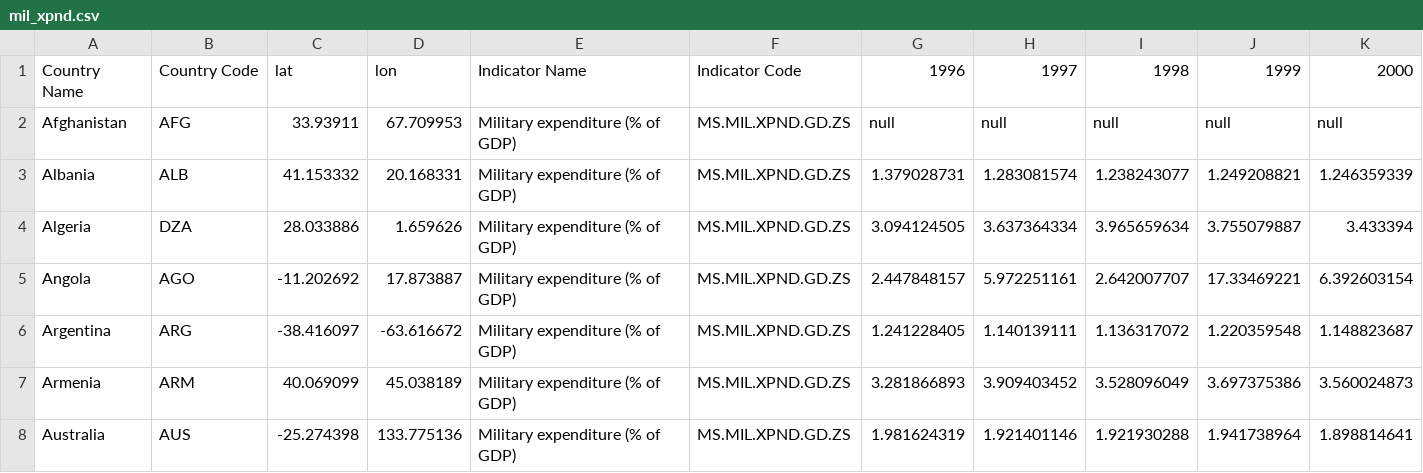
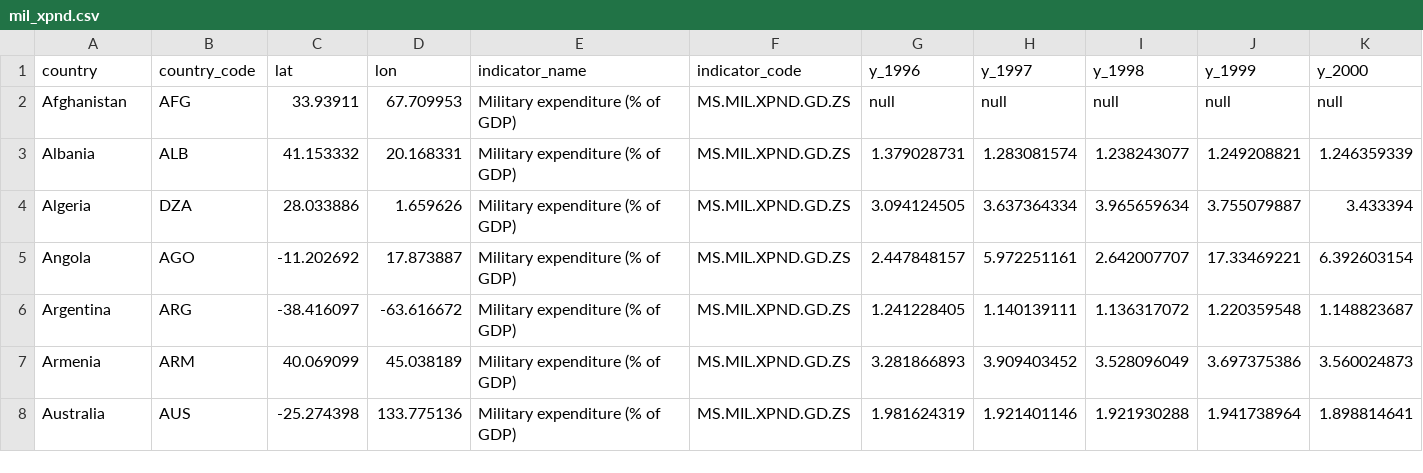
Before and after one commit to Flovko/A_Decade_of_Terrorism, a CSV file: data/mil_xpnd.csv, drawn as a sheet; only a part is shown; removed rows and columns are numbered as before the commit, all else as after; rows hold the shown columns only; the diff names each change by its address in the sheet, - before the commit and + after, or states it on an @@ line.

```diff
--- a/data/mil_xpnd.csv
+++ b/data/mil_xpnd.csv
-row 1: Country Name | Country Code | lat | lon | Indicator Name | Indicator Code | 1996 | 1997 | 1998 | 1999 | 2000
+row 1: country | country_code | lat | lon | indicator_name | indicator_code | y_1996 | y_1997 | y_1998 | y_1999 | y_2000
```
Also changed, not shown: 1 other file.
